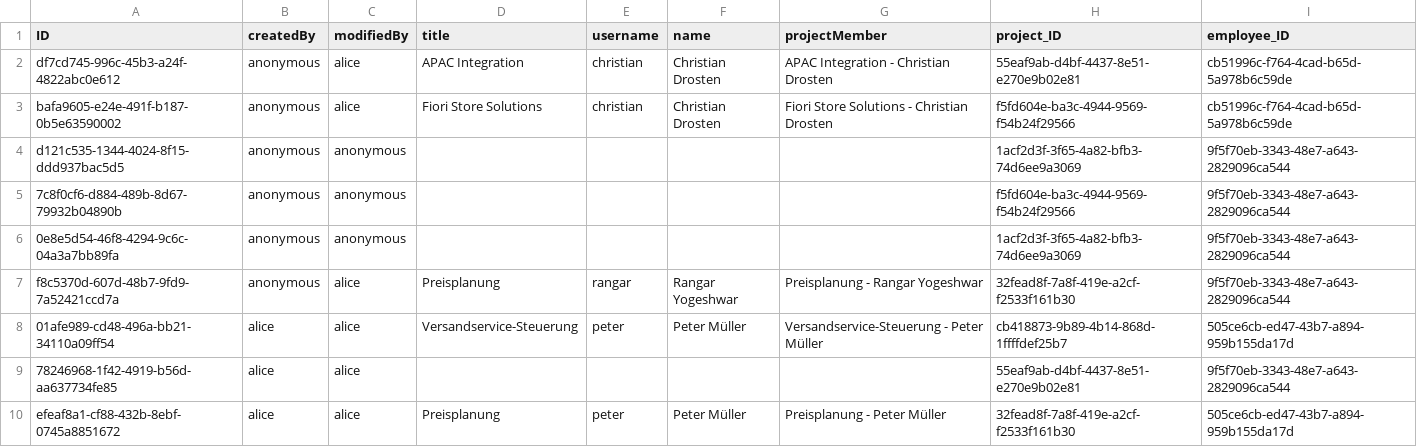
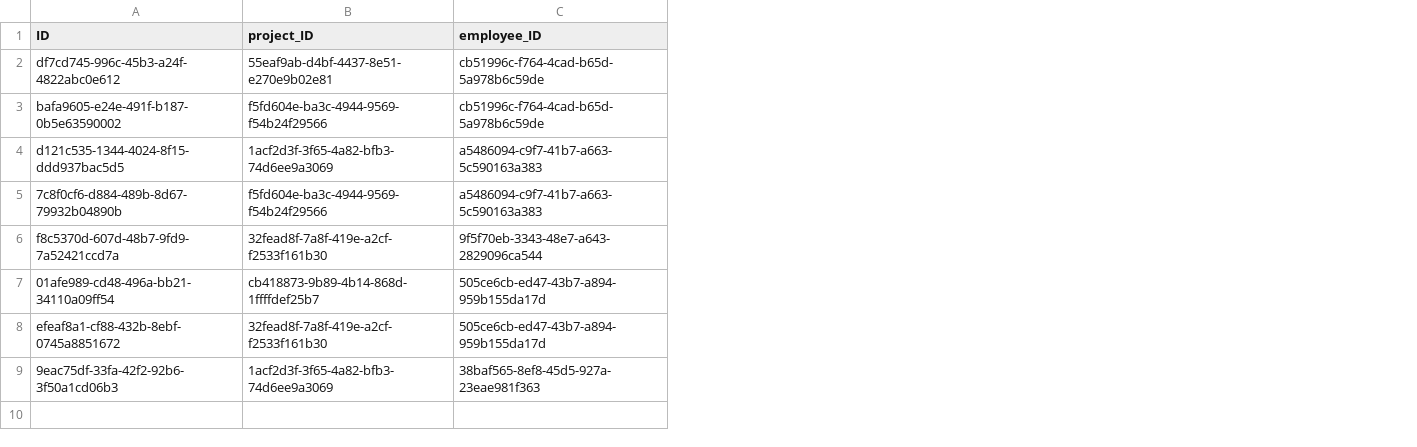
Before and after one commit to BenediktHoelker/cap-timetracking-flp, a CSV file: db/csv/my.timetracking-EmployeesToProjects.csv, drawn as a sheet; removed rows and columns are numbered as before the commit, all else as after; the diff names each change by its address in the sheet, - before the commit and + after, or states it on an @@ line.

Commit message:
Add username

```diff
--- a/db/csv/my.timetracking-EmployeesToProjects.csv
+++ b/db/csv/my.timetracking-EmployeesToProjects.csv
-column B (createdBy), rows 2-5: all anonymous; rows 7-8: anonymous | alice; row 10: alice
-column C (modifiedBy), rows 2-5: alice | alice | anonymous | anonymous; rows 7-8: alice | alice; row 10: alice
-column D (title), rows 2-3: APAC Integration | Fiori Store Solutions; rows 7-8: Preisplanung | Versandservice-Steuerung; row 10: Preisplanung
-column E (username), rows 2-3: christian | christian; rows 7-8: rangar | peter; row 10: peter
-column F (name), rows 2-3: Christian Drosten | Christian Drosten; rows 7-8: Rangar Yogeshwar | Peter Müller; row 10: Peter Müller
-column G (projectMember), rows 2-3: APAC Integration - Christian Drosten | Fiori Store Solutions - Christian Drosten; rows 7-8: Preisplanung - Rangar Yogeshwar | Versandservice-Steuerung - Peter Müller; row 10: Preisplanung - Peter Müller
-C4:C5 (employee_ID): 9f5f70eb-3343-48e7-a643-2829096ca544
+C4:C5 (employee_ID): a5486094-c9f7-41b7-a663-5c590163a383
-row 6: 0e8e5d54-46f8-4294-9c6c-04a3a7bb89fa | anonymous | anonymous |  |  |  |  | 1acf2d3f-3f65-4a82-bfb3-74d6ee9a3069 | 9f5f70eb-3343-48e7-a643-2829096ca544
-row 9: 78246968-1f42-4919-b56d-aa637734fe85 | alice | alice |  |  |  |  | 55eaf9ab-d4bf-4437-8e51-e270e9b02e81 | 9f5f70eb-3343-48e7-a643-2829096ca544
+row 9: 9eac75df-33fa-42f2-92b6-3f50a1cd06b3 | 1acf2d3f-3f65-4a82-bfb3-74d6ee9a3069 | 38baf565-8ef8-45d5-927a-23eae981f363
```
Also changed, not shown: db/csv/my.timetracking-Employees.csv, db/csv/my.timetracking-Records.csv, 13 other files.
